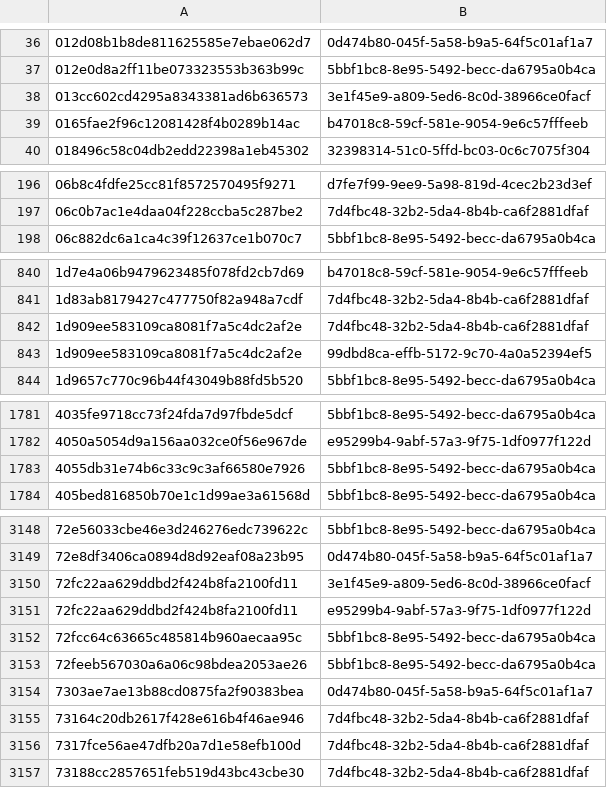
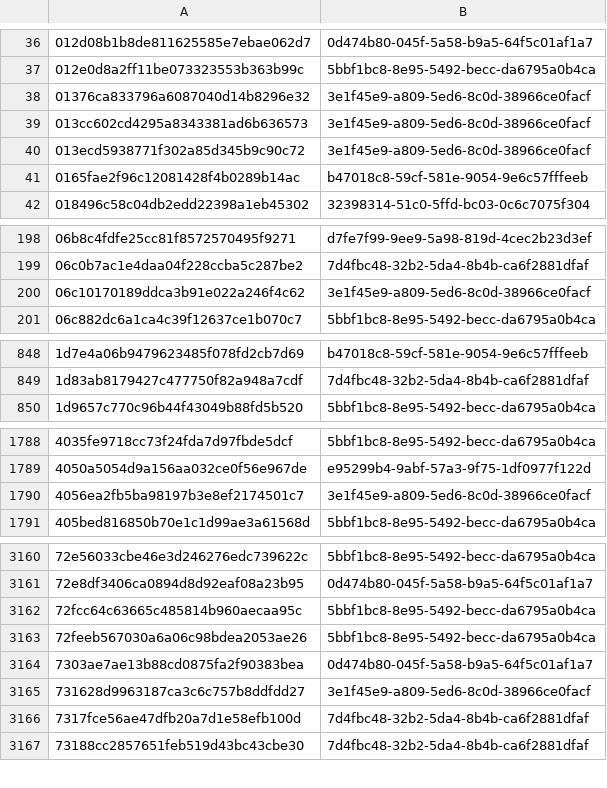
Before and after one commit to AliceGrey/ferromagnet-feed, a CSV file: misp/hashes.csv, drawn as a sheet; only a part is shown, gaps mark what is left out; removed rows and columns are numbered as before the commit, all else as after; the diff covers the shown part only; the diff names each change by its address in the sheet, - before the commit and + after, or states it on an @@ line.

```diff
--- a/misp/hashes.csv
+++ b/misp/hashes.csv
+row 38: 01376ca833796a6087040d14b8296e32 | 3e1f45e9-a809-5ed6-8c0d-38966ce0facf
+row 40: 013ecd5938771f302a85d345b9c90c72 | 3e1f45e9-a809-5ed6-8c0d-38966ce0facf
+row 200: 06c10170189ddca3b91e022a246f4c62 | 3e1f45e9-a809-5ed6-8c0d-38966ce0facf
-row 842: 1d909ee583109ca8081f7a5c4dc2af2e | 7d4fbc48-32b2-5da4-8b4b-ca6f2881dfaf
-row 843: 1d909ee583109ca8081f7a5c4dc2af2e | 99dbd8ca-effb-5172-9c70-4a0a52394ef5
-row 1783: 4055db31e74b6c33c9c3af66580e7926 | 5bbf1bc8-8e95-5492-becc-da6795a0b4ca
+row 1790: 4056ea2fb5ba98197b3e8ef2174501c7 | 3e1f45e9-a809-5ed6-8c0d-38966ce0facf
-row 3150: 72fc22aa629ddbd2f424b8fa2100fd11 | 3e1f45e9-a809-5ed6-8c0d-38966ce0facf
-row 3151: 72fc22aa629ddbd2f424b8fa2100fd11 | e95299b4-9abf-57a3-9f75-1df0977f122d
-row 3155: 73164c20db2617f428e616b4f46ae946 | 7d4fbc48-32b2-5da4-8b4b-ca6f2881dfaf
+row 3165: 731628d9963187ca3c6c757b8ddfdd27 | 3e1f45e9-a809-5ed6-8c0d-38966ce0facf
```
Also changed, not shown: 36 added rows and 40 removed rows elsewhere in this file, 28 other files.
